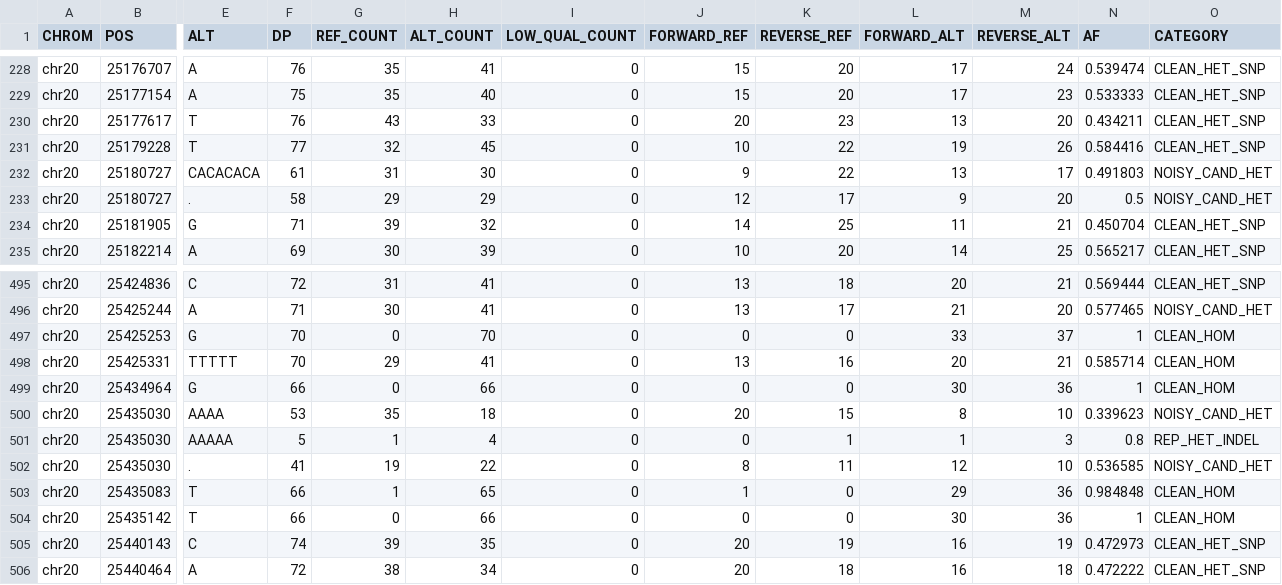
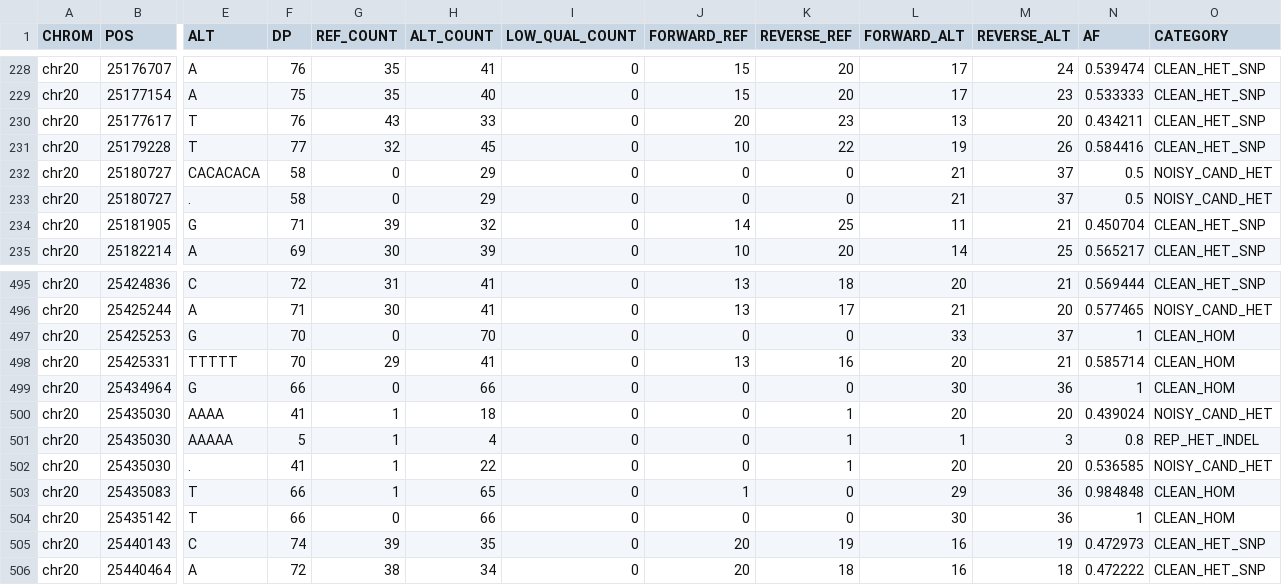
Before and after one commit to kokyriakidis/pgphase, a TSV file: test_data/expected/plegma/union_chr20_expected.tsv, drawn as a sheet; only a part is shown, gaps mark what is left out; the diff covers the shown part only; the diff names each change by its address in the sheet, - before the commit and + after, or states it on an @@ line.

```diff
--- a/test_data/expected/plegma/union_chr20_expected.tsv
+++ b/test_data/expected/plegma/union_chr20_expected.tsv
-F232 (DP): 61
+F232 (DP): 58
-G232 (REF_COUNT): 31
+G232 (REF_COUNT): 0
-H232 (ALT_COUNT): 30
+H232 (ALT_COUNT): 29
-J232 (FORWARD_REF): 9
+J232 (FORWARD_REF): 0
-K232 (REVERSE_REF): 22
+K232 (REVERSE_REF): 0
-L232 (FORWARD_ALT): 13
+L232 (FORWARD_ALT): 21
-M232 (REVERSE_ALT): 17
+M232 (REVERSE_ALT): 37
-N232 (AF): 0.491803
+N232 (AF): 0.5
-G233 (REF_COUNT): 29
+G233 (REF_COUNT): 0
-J233 (FORWARD_REF): 12
+J233 (FORWARD_REF): 0
-K233 (REVERSE_REF): 17
+K233 (REVERSE_REF): 0
-L233 (FORWARD_ALT): 9
+L233 (FORWARD_ALT): 21
-M233 (REVERSE_ALT): 20
+M233 (REVERSE_ALT): 37
-F500 (DP): 53
+F500 (DP): 41
-G500 (REF_COUNT): 35
+G500 (REF_COUNT): 1
-J500 (FORWARD_REF): 20
+J500 (FORWARD_REF): 0
-K500 (REVERSE_REF): 15
+K500 (REVERSE_REF): 1
-L500 (FORWARD_ALT): 8
+L500 (FORWARD_ALT): 20
-M500 (REVERSE_ALT): 10
+M500 (REVERSE_ALT): 20
-N500 (AF): 0.339623
+N500 (AF): 0.439024
-G502 (REF_COUNT): 19
+G502 (REF_COUNT): 1
-J502 (FORWARD_REF): 8
+J502 (FORWARD_REF): 0
-K502 (REVERSE_REF): 11
+K502 (REVERSE_REF): 1
-L502 (FORWARD_ALT): 12
+L502 (FORWARD_ALT): 20
-M502 (REVERSE_ALT): 10
+M502 (REVERSE_ALT): 20
```
Also changed, not shown: 20 edited cells elsewhere in this file, test_data/expected/union_chr20_expected.tsv, 15 other files.
